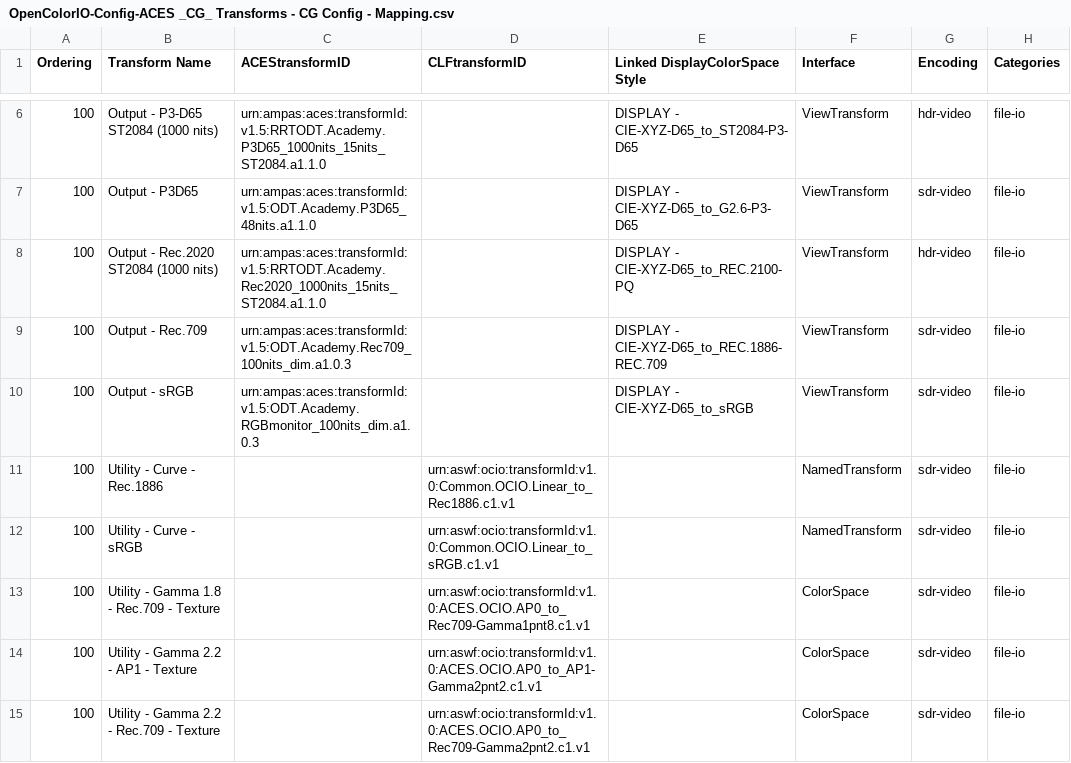
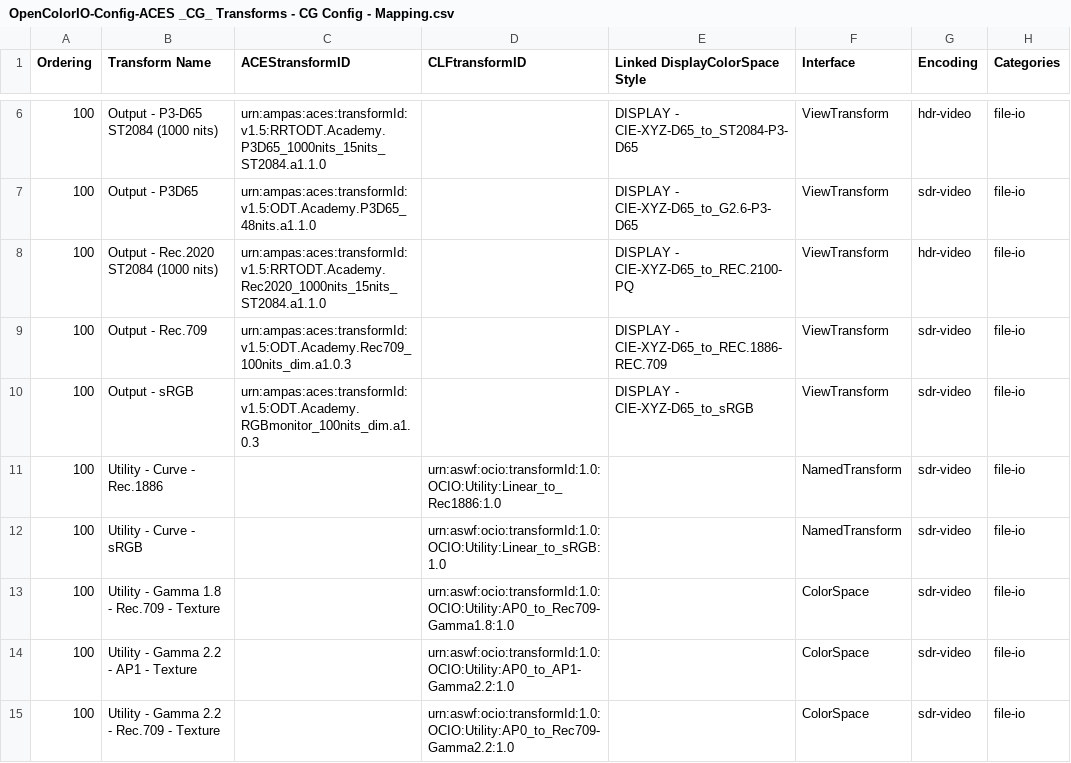
Before and after one commit to AcademySoftwareFoundation/OpenColorIO-Config-ACES, a CSV file: opencolorio_config_aces/config/cg/generate/resources/OpenColorIO-Config-ACES _CG_ Transforms - CG Config - Mapping.csv, drawn as a sheet; only a part is shown, gaps mark what is left out; the diff covers the shown part only.

Commit message:
Add remaining CG config transforms (#34)
* Add remaining CG config transforms

Signed-off-by: Michael Dolan <michdolan@gmail.com>

* Fix linting error

Signed-off-by: Michael Dolan <michdolan@gmail.com>

* Update doctests

Signed-off-by: Michael Dolan <michdolan@gmail.com>

* Updates from feedback

Signed-off-by: Michael Dolan <michdolan@gmail.com>

* Clean up trailing whitespace

Signed-off-by: Michael Dolan <michdolan@gmail.com>

* Update doctests

Signed-off-by: Michael Dolan <michdolan@gmail.com>

* Update doctests

Signed-off-by: Michael Dolan <michdolan@gmail.com>

* Updates from working group discussion

Signed-off-by: Michael Dolan <michdolan@gmail.com>

* Fix linting error

Signed-off-by: Michael Dolan <michdolan@gmail.com>

* Fix doctest

Signed-off-by: Michael Dolan <michdolan@gmail.com>

* Code formatting.

Signed-off-by: Thomas Mansencal <thomas.mansencal@gmail.com>

* Generalise "CLF" transform embedding.

Signed-off-by: Thomas Mansencal <thomas.mansencal@gmail.com>

* Refactor the "factories".

Signed-off-by: Thomas Mansencal <thomas.mansencal@gmail.com>

* Rename various transform factory keyword arguments.

Signed-off-by: Thomas Mansencal <thomas.mansencal@gmail.com>

Co-authored-by: Thomas Mansencal <thomas.mansencal@gmail.com>

```diff
--- a/opencolorio_config_aces/config/cg/generate/resources/OpenColorIO-Config-ACES _CG_ Transforms - CG Config - Mapping.csv
+++ b/opencolorio_config_aces/config/cg/generate/resources/OpenColorIO-Config-ACES _CG_ Transforms - CG Config - Mapping.csv
@@ -10,6 +10,6 @@ Ordering,Transform Name,ACEStransformID,CLFtransformID,Linked DisplayColorSpace
 100,Output - sRGB,urn:ampas:aces:transformId:v1.5:ODT.Academy.RGBmonitor_100nits_dim.a1.0.3,,DISPLAY - CIE-XYZ-D65_to_sRGB,ViewTransform,sdr-video,file-io
-100,Utility - Curve - Rec.1886,,urn:aswf:ocio:transformId:v1.0:Common.OCIO.Linear_to_Rec1886.c1.v1,,NamedTransform,sdr-video,file-io
-100,Utility - Curve - sRGB,,urn:aswf:ocio:transformId:v1.0:Common.OCIO.Linear_to_sRGB.c1.v1,,NamedTransform,sdr-video,file-io
-100,Utility - Gamma 1.8 - Rec.709 - Texture,,urn:aswf:ocio:transformId:v1.0:ACES.OCIO.AP0_to_Rec709-Gamma1pnt8.c1.v1,,ColorSpace,sdr-video,file-io
-100,Utility - Gamma 2.2 - AP1 - Texture,,urn:aswf:ocio:transformId:v1.0:ACES.OCIO.AP0_to_AP1-Gamma2pnt2.c1.v1,,ColorSpace,sdr-video,file-io
-100,Utility - Gamma 2.2 - Rec.709 - Texture,,urn:aswf:ocio:transformId:v1.0:ACES.OCIO.AP0_to_Rec709-Gamma2pnt2.c1.v1,,ColorSpace,sdr-video,file-io
+100,Utility - Curve - Rec.1886,,urn:aswf:ocio:transformId:1.0:OCIO:Utility:Linear_to_Rec1886:1.0,,NamedTransform,sdr-video,file-io
+100,Utility - Curve - sRGB,,urn:aswf:ocio:transformId:1.0:OCIO:Utility:Linear_to_sRGB:1.0,,NamedTransform,sdr-video,file-io
+100,Utility - Gamma 1.8 - Rec.709 - Texture,,urn:aswf:ocio:transformId:1.0:OCIO:Utility:AP0_to_Rec709-Gamma1.8:1.0,,ColorSpace,sdr-video,file-io
+100,Utility - Gamma 2.2 - AP1 - Texture,,urn:aswf:ocio:transformId:1.0:OCIO:Utility:AP0_to_AP1-Gamma2.2:1.0,,ColorSpace,sdr-video,file-io
+100,Utility - Gamma 2.2 - Rec.709 - Texture,,urn:aswf:ocio:transformId:1.0:OCIO:Utility:AP0_to_Rec709-Gamma2.2:1.0,,ColorSpace,sdr-video,file-io
```
Also changed, not shown: 9 edited cells elsewhere in this file, 34 other files.
